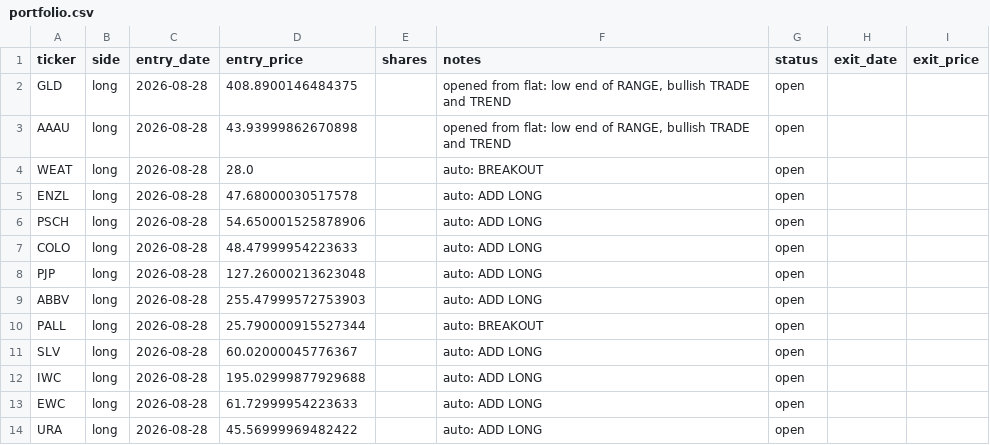
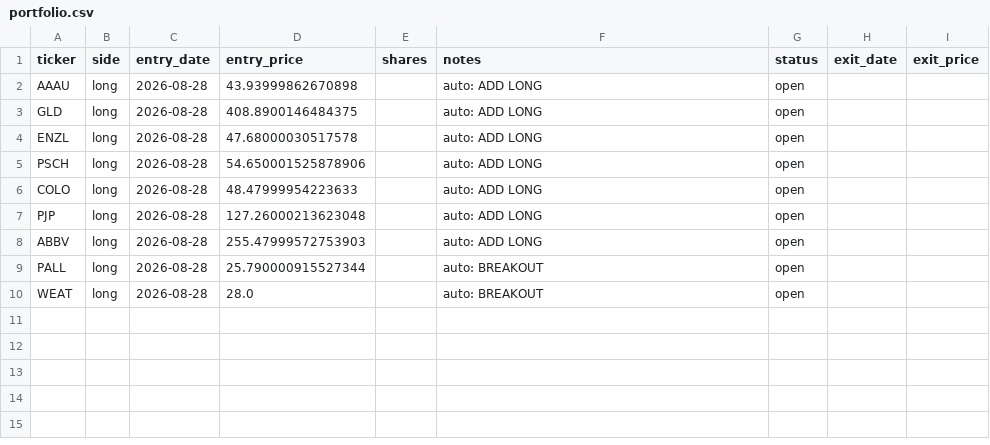
Before and after one commit to vazd17-gif/Macro-Risk-Range-Signals, a CSV file: fractal/data/portfolio.csv, drawn as a sheet.

```diff
--- a/fractal/data/portfolio.csv
+++ b/fractal/data/portfolio.csv
@@ -1,5 +1,4 @@
 ticker,side,entry_date,entry_price,shares,notes,status,exit_date,exit_price
-GLD,long,2026-08-28,408.8900146484375,,"opened from flat: low end of RANGE, bullish TRADE and TREND",open,,
-AAAU,long,2026-08-28,43.93999862670898,,"opened from flat: low end of RANGE, bullish TRADE and TREND",open,,
-WEAT,long,2026-08-28,28.0,,auto: BREAKOUT,open,,
+AAAU,long,2026-08-28,43.93999862670898,,auto: ADD LONG,open,,
+GLD,long,2026-08-28,408.8900146484375,,auto: ADD LONG,open,,
 ENZL,long,2026-08-28,47.68000030517578,,auto: ADD LONG,open,,
@@ -10,5 +9,2 @@ ABBV,long,2026-08-28,255.47999572753903,,auto: ADD LONG,open,,
 PALL,long,2026-08-28,25.790000915527344,,auto: BREAKOUT,open,,
-SLV,long,2026-08-28,60.02000045776367,,auto: ADD LONG,open,,
-IWC,long,2026-08-28,195.02999877929688,,auto: ADD LONG,open,,
-EWC,long,2026-08-28,61.72999954223633,,auto: ADD LONG,open,,
-URA,long,2026-08-28,45.56999969482422,,auto: ADD LONG,open,,
+WEAT,long,2026-08-28,28.0,,auto: BREAKOUT,open,,
```
Also changed, not shown: 1 other file.
